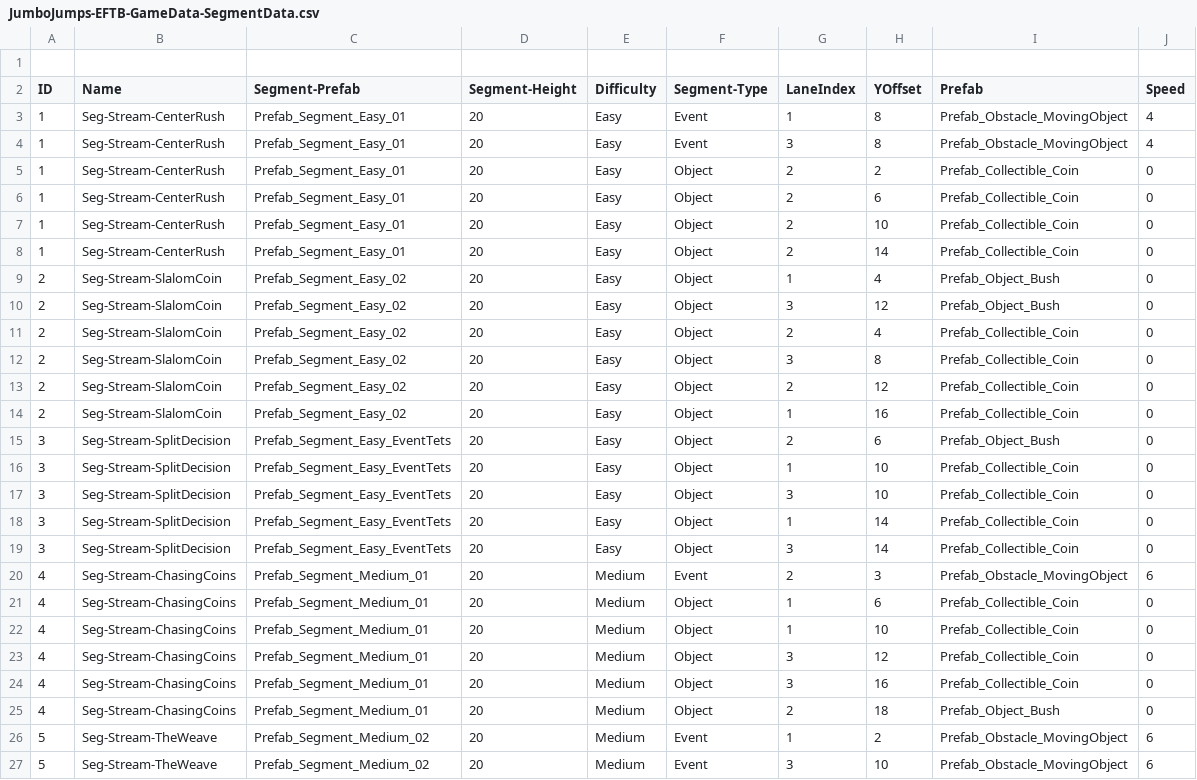
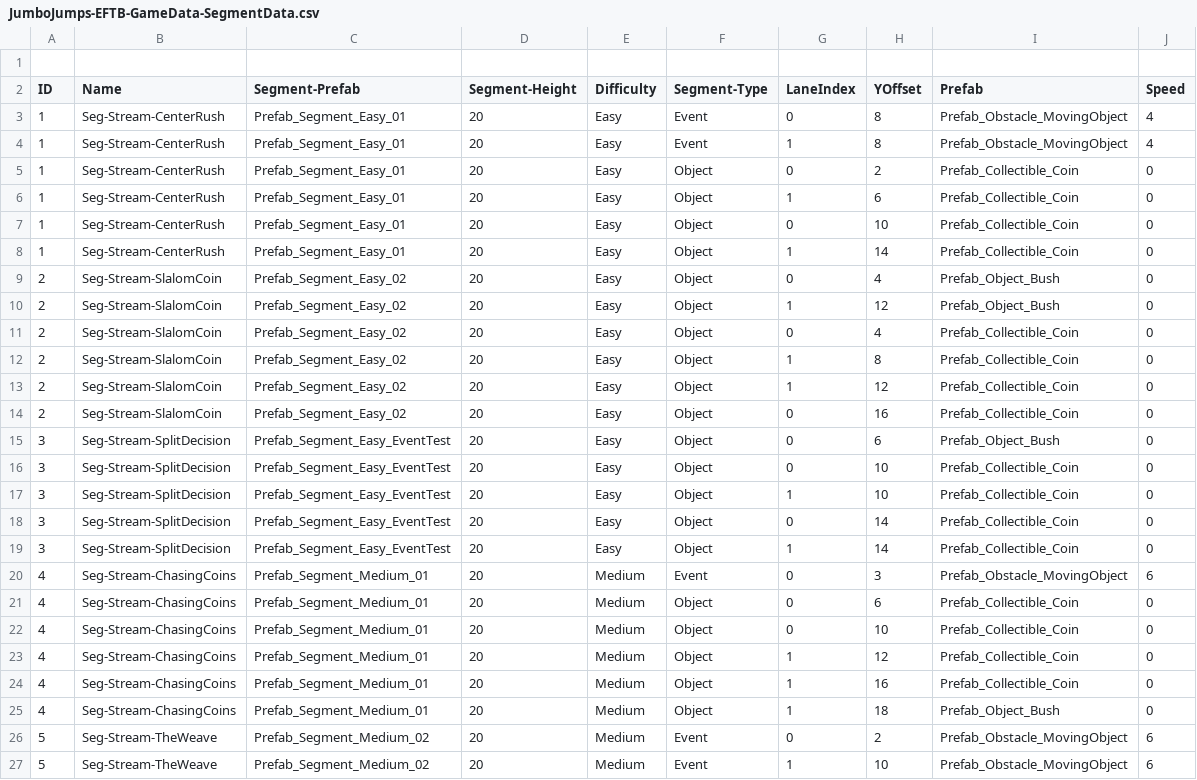
Before and after one commit to Litt1eStar/JumboJump-Minigame-EscapeFromTheBeast, a CSV file: Assets/Local Assets/LevelData/JumboJumps-EFTB-GameData-SegmentData.csv, drawn as a sheet; removed rows and columns are numbered as before the commit, all else as after; the diff names each change by its address in the sheet, - before the commit and + after, or states it on an @@ line.

Commit message:
Edit asset for 2 Lane Support

```diff
--- a/Assets/Local Assets/LevelData/JumboJumps-EFTB-GameData-SegmentData.csv
+++ b/Assets/Local Assets/LevelData/JumboJumps-EFTB-GameData-SegmentData.csv
+row 3: 1 | Seg-Stream-CenterRush | Prefab_Segment_Easy_01 | 20 | Easy | Event | 0 | 8 | Prefab_Obstacle_MovingObject | 4
-row 4: 1 | Seg-Stream-CenterRush | Prefab_Segment_Easy_01 | 20 | Easy | Event | 3 | 8 | Prefab_Obstacle_MovingObject | 4
-G5 (LaneIndex): 2
+G5 (LaneIndex): 0
-G6 (LaneIndex): 2
+G6 (LaneIndex): 1
-G7 (LaneIndex): 2
+G7 (LaneIndex): 0
-G8 (LaneIndex): 2
+G8 (LaneIndex): 1
-G9 (LaneIndex): 1
+G9 (LaneIndex): 0
-G10 (LaneIndex): 3
+G10 (LaneIndex): 1
-G11 (LaneIndex): 2
+G11 (LaneIndex): 0
-G12 (LaneIndex): 3
+G12 (LaneIndex): 1
-G13 (LaneIndex): 2
+G13 (LaneIndex): 1
-G14 (LaneIndex): 1
+G14 (LaneIndex): 0
-C15:C19 (Segment-Prefab): Prefab_Segment_Easy_EventTets
+C15:C19 (Segment-Prefab): Prefab_Segment_Easy_EventTest
-G15 (LaneIndex): 2
+G15 (LaneIndex): 0
-G16 (LaneIndex): 1
+G16 (LaneIndex): 0
-G17 (LaneIndex): 3
+G17 (LaneIndex): 1
-G18 (LaneIndex): 1
+G18 (LaneIndex): 0
-G19 (LaneIndex): 3
+G19 (LaneIndex): 1
-G20 (LaneIndex): 2
+G20 (LaneIndex): 0
-G21:G22 (LaneIndex): 1
+G21:G22 (LaneIndex): 0
-G23:G24 (LaneIndex): 3
+G23:G24 (LaneIndex): 1
-G25 (LaneIndex): 2
+G25 (LaneIndex): 1
-G26 (LaneIndex): 1
+G26 (LaneIndex): 0
-G27 (LaneIndex): 3
+G27 (LaneIndex): 1
```
Also changed, not shown: 10 other files.
